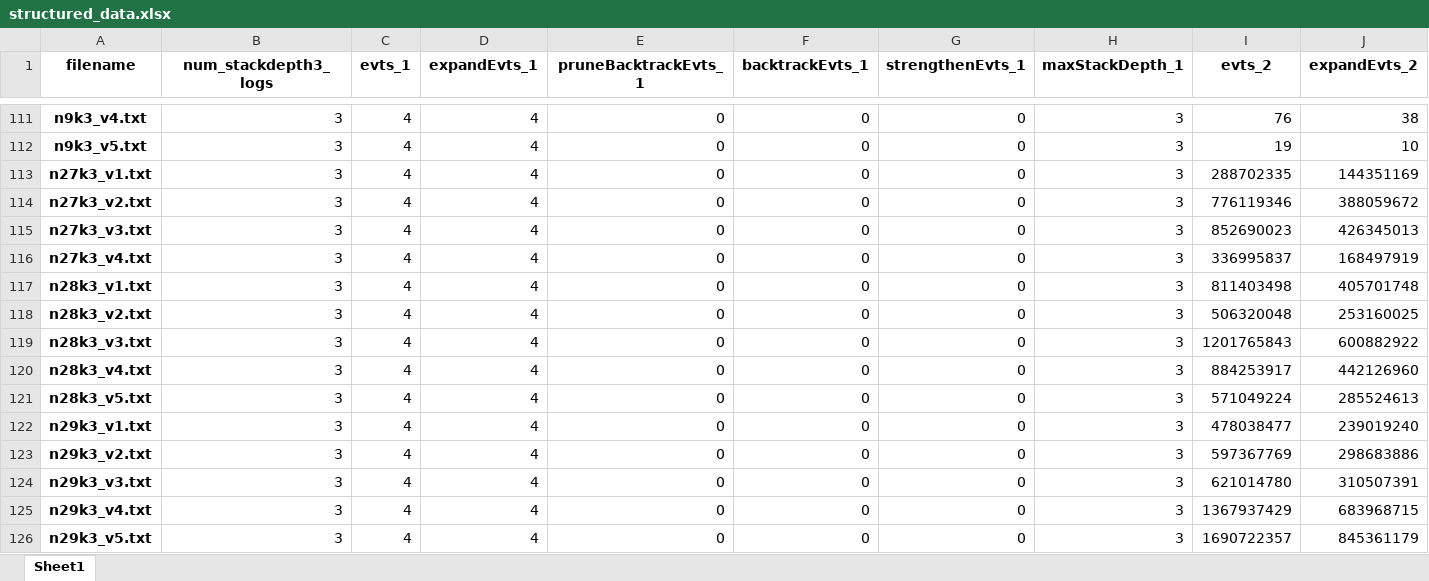
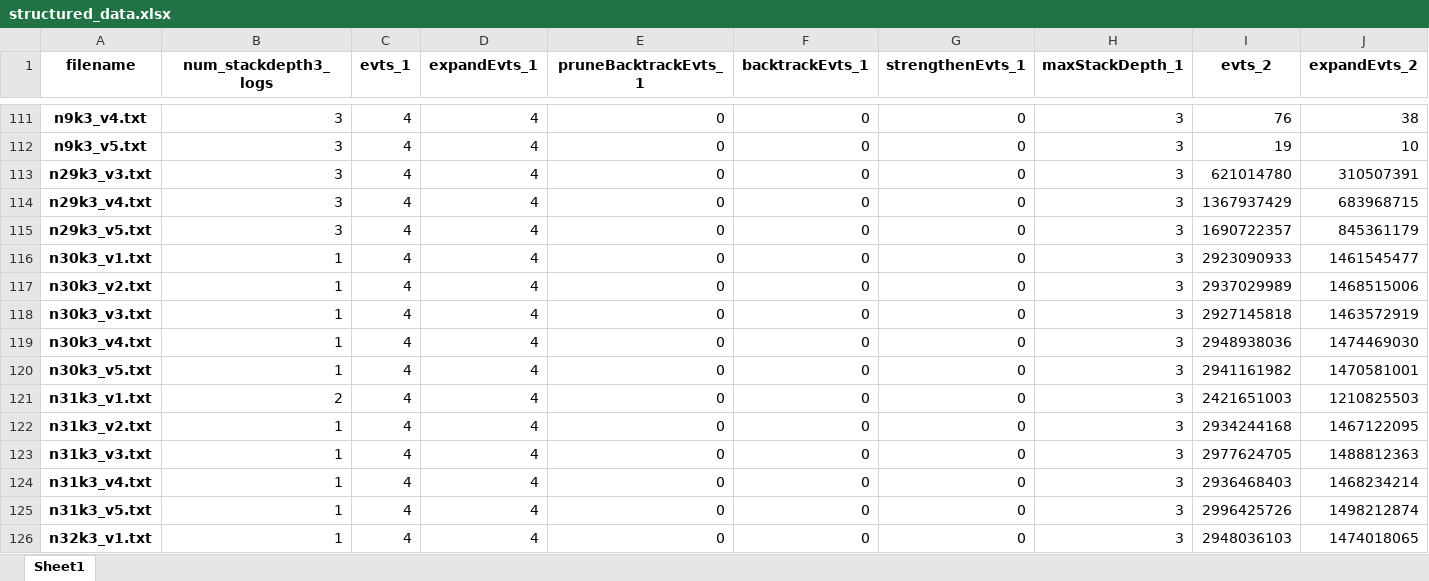
Before and after one commit to Kirera-Wainaina/dissertation, an Excel workbook: structured_data.xlsx, sheet Sheet1, drawn as a sheet; only a part is shown, gaps mark what is left out; the shorter side is filled out with more unchanged rows; values as stored, in another font and other column widths than the file's, no borders; removed rows and columns are numbered as before the commit, all else as after; rows hold the shown columns only; the diff covers the shown part only; the diff names each change by its address in the sheet, - before the commit and + after, or states it on an @@ line.

Commit message:
Excel document that contains new extrapolated data

```diff
--- a/structured_data.xlsx (sheet Sheet1)
+++ b/structured_data.xlsx (sheet Sheet1)
-row 113: n27k3_v1.txt | 3 | 4 | 4 | 0 | 0 | 0 | 3 | 288702335 | 144351169
-row 114: n27k3_v2.txt | 3 | 4 | 4 | 0 | 0 | 0 | 3 | 776119346 | 388059672
-row 115: n27k3_v3.txt | 3 | 4 | 4 | 0 | 0 | 0 | 3 | 852690023 | 426345013
-row 116: n27k3_v4.txt | 3 | 4 | 4 | 0 | 0 | 0 | 3 | 336995837 | 168497919
-row 117: n28k3_v1.txt | 3 | 4 | 4 | 0 | 0 | 0 | 3 | 811403498 | 405701748
-row 118: n28k3_v2.txt | 3 | 4 | 4 | 0 | 0 | 0 | 3 | 506320048 | 253160025
-row 119: n28k3_v3.txt | 3 | 4 | 4 | 0 | 0 | 0 | 3 | 1201765843 | 600882922
-row 120: n28k3_v4.txt | 3 | 4 | 4 | 0 | 0 | 0 | 3 | 884253917 | 442126960
-row 121: n28k3_v5.txt | 3 | 4 | 4 | 0 | 0 | 0 | 3 | 571049224 | 285524613
-row 122: n29k3_v1.txt | 3 | 4 | 4 | 0 | 0 | 0 | 3 | 478038477 | 239019240
-row 123: n29k3_v2.txt | 3 | 4 | 4 | 0 | 0 | 0 | 3 | 597367769 | 298683886
```
Also changed, not shown: 11 added rows elsewhere in this sheet.
